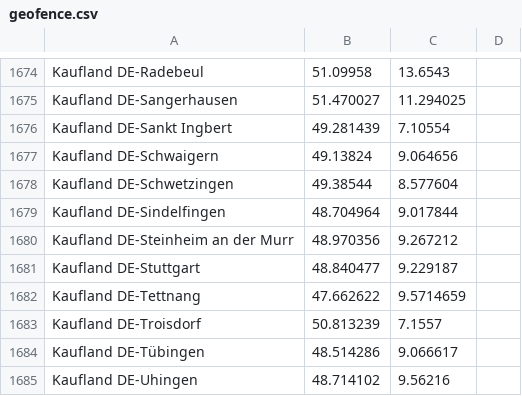
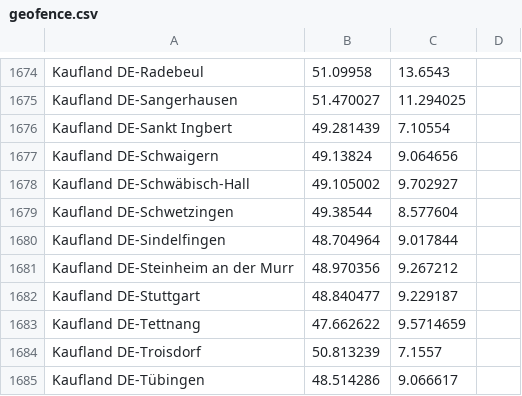
Before and after one commit to bassmaster187/TeslaLogger, a CSV file: TeslaLogger/bin/geofence.csv, drawn as a sheet; only a part is shown, gaps mark what is left out; the shorter side is filled out with more unchanged rows.

Commit message:
Update geofence.csv

```diff
--- a/TeslaLogger/bin/geofence.csv
+++ b/TeslaLogger/bin/geofence.csv
@@ -1677,2 +1677,3 @@ Kaufland DE-Sankt Ingbert, 49.281439, 7.10554
 Kaufland DE-Schwaigern, 49.13824, 9.064656
+Kaufland DE-Schwäbisch-Hall, 49.105002, 9.702927
 Kaufland DE-Schwetzingen, 49.38544, 8.577604
```
